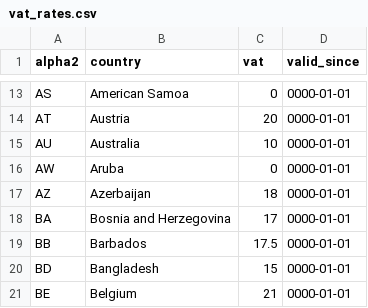
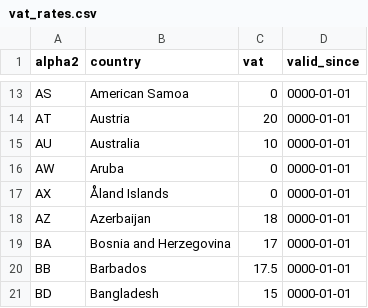
Before and after one commit to bookmate/vat-rate, a CSV file: lib/db/vat_rates.csv, drawn as a sheet; only a part is shown, gaps mark what is left out; the shorter side is filled out with more unchanged rows; the diff names each change by its address in the sheet, - before the commit and + after, or states it on an @@ line.

Commit message:
Add VAT rate for Åland Islands (#9)

```diff
--- a/lib/db/vat_rates.csv
+++ b/lib/db/vat_rates.csv
+row 17: AX | Åland Islands | 0 | 0000-01-01
```
Also changed, not shown: 2 other files.
